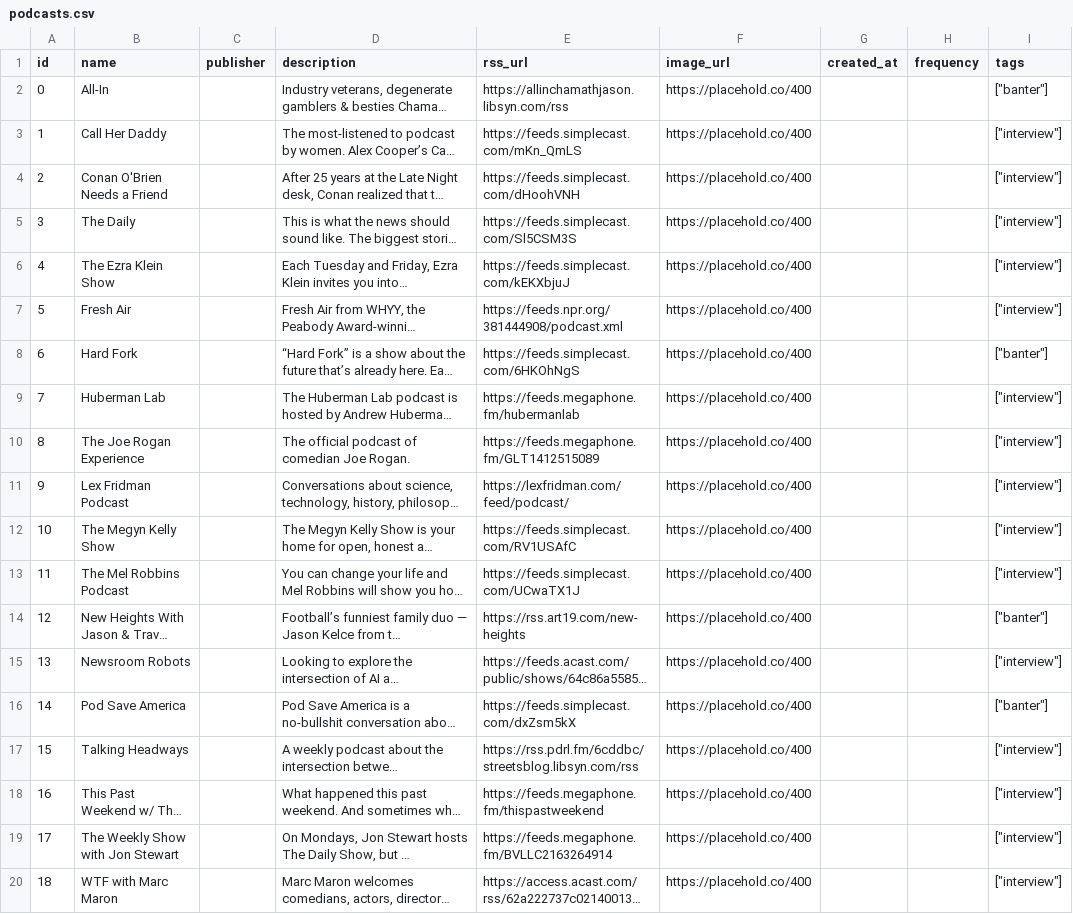
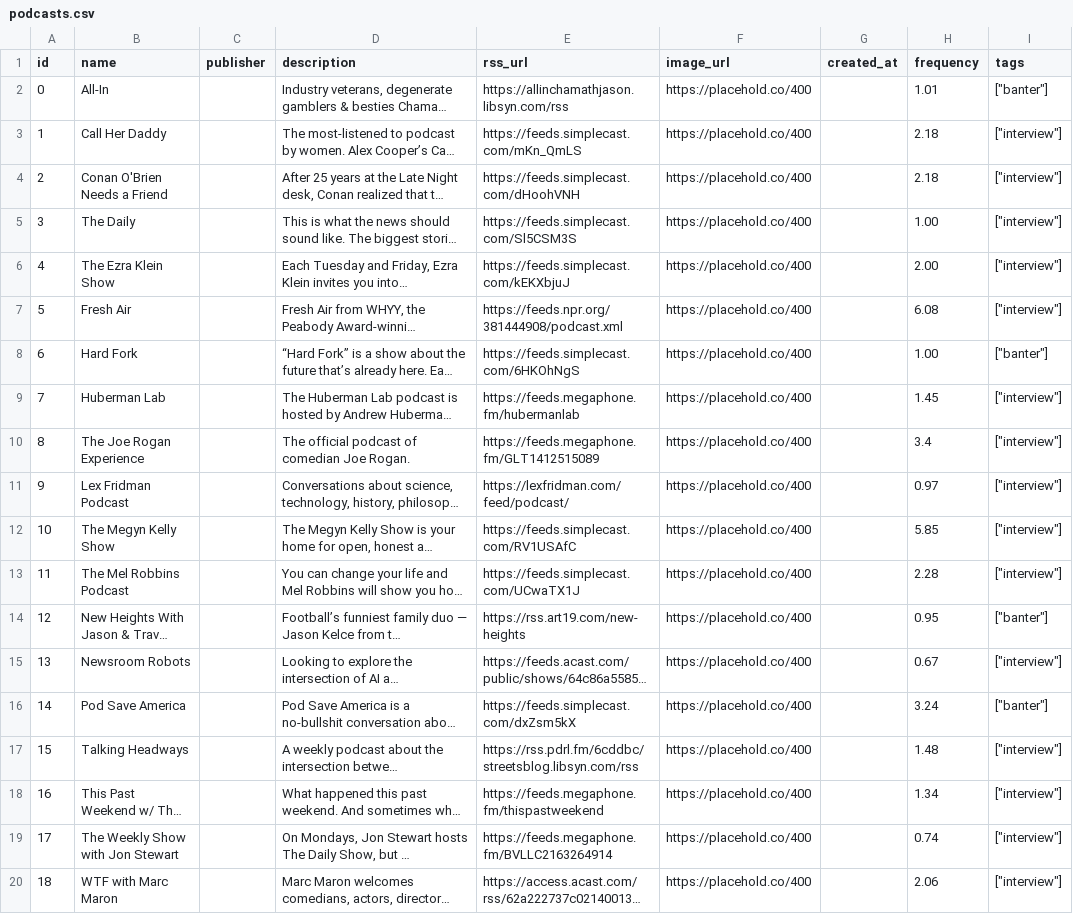
Before and after one commit to Verso-Lab/lettercast, a CSV file: podcasts.csv, drawn as a sheet; long unchanged cells end in …; the diff names each change by its address in the sheet, - before the commit and + after, or states it on an @@ line.

Commit message:
add calculated podcast frequency

```diff
--- a/podcasts.csv
+++ b/podcasts.csv
-H2 (frequency): (empty)
+H2 (frequency): 1.01
-H3:H4 (frequency): (empty)
+H3:H4 (frequency): 2.18
-H5 (frequency): (empty)
+H5 (frequency): 1.00
-H6 (frequency): (empty)
+H6 (frequency): 2.00
-H7 (frequency): (empty)
+H7 (frequency): 6.08
-H8 (frequency): (empty)
+H8 (frequency): 1.00
-H9 (frequency): (empty)
+H9 (frequency): 1.45
-H10 (frequency): (empty)
+H10 (frequency): 3.4
-H11 (frequency): (empty)
+H11 (frequency): 0.97
-H12 (frequency): (empty)
+H12 (frequency): 5.85
-H13 (frequency): (empty)
+H13 (frequency): 2.28
-H14 (frequency): (empty)
+H14 (frequency): 0.95
-H15 (frequency): (empty)
+H15 (frequency): 0.67
-H16 (frequency): (empty)
+H16 (frequency): 3.24
-H17 (frequency): (empty)
+H17 (frequency): 1.48
-H18 (frequency): (empty)
+H18 (frequency): 1.34
-H19 (frequency): (empty)
+H19 (frequency): 0.74
-H20 (frequency): (empty)
+H20 (frequency): 2.06
```
